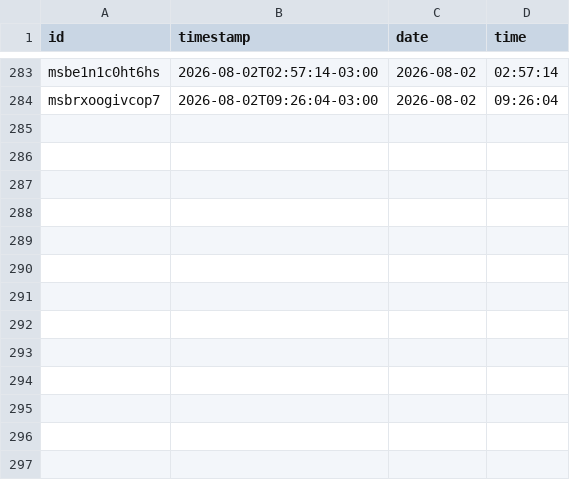
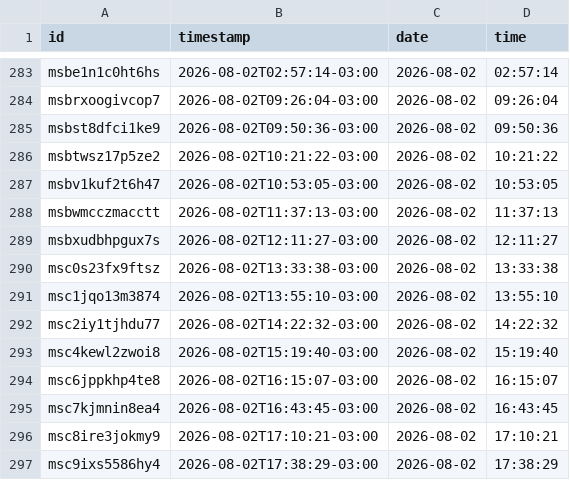
Before and after one commit to pele-grunwaldt/cigCounter, a CSV file: data/cigarettes.csv, drawn as a sheet; only a part is shown, gaps mark what is left out; the diff names each change by its address in the sheet, - before the commit and + after, or states it on an @@ line.

Commit message:
data: sync 296 cigarrillos (2026-08-02T20:38:39.642Z)

```diff
--- a/data/cigarettes.csv
+++ b/data/cigarettes.csv
+row 285: msbst8dfci1ke9 | 2026-08-02T09:50:36-03:00 | 2026-08-02 | 09:50:36
+row 286: msbtwsz17p5ze2 | 2026-08-02T10:21:22-03:00 | 2026-08-02 | 10:21:22
+row 287: msbv1kuf2t6h47 | 2026-08-02T10:53:05-03:00 | 2026-08-02 | 10:53:05
+row 288: msbwmcczmacctt | 2026-08-02T11:37:13-03:00 | 2026-08-02 | 11:37:13
+row 289: msbxudbhpgux7s | 2026-08-02T12:11:27-03:00 | 2026-08-02 | 12:11:27
+row 290: msc0s23fx9ftsz | 2026-08-02T13:33:38-03:00 | 2026-08-02 | 13:33:38
+row 291: msc1jqo13m3874 | 2026-08-02T13:55:10-03:00 | 2026-08-02 | 13:55:10
+row 292: msc2iy1tjhdu77 | 2026-08-02T14:22:32-03:00 | 2026-08-02 | 14:22:32
+row 293: msc4kewl2zwoi8 | 2026-08-02T15:19:40-03:00 | 2026-08-02 | 15:19:40
+row 294: msc6jppkhp4te8 | 2026-08-02T16:15:07-03:00 | 2026-08-02 | 16:15:07
+row 295: msc7kjmnin8ea4 | 2026-08-02T16:43:45-03:00 | 2026-08-02 | 16:43:45
+row 296: msc8ire3jokmy9 | 2026-08-02T17:10:21-03:00 | 2026-08-02 | 17:10:21
+row 297: msc9ixs5586hy4 | 2026-08-02T17:38:29-03:00 | 2026-08-02 | 17:38:29
```
